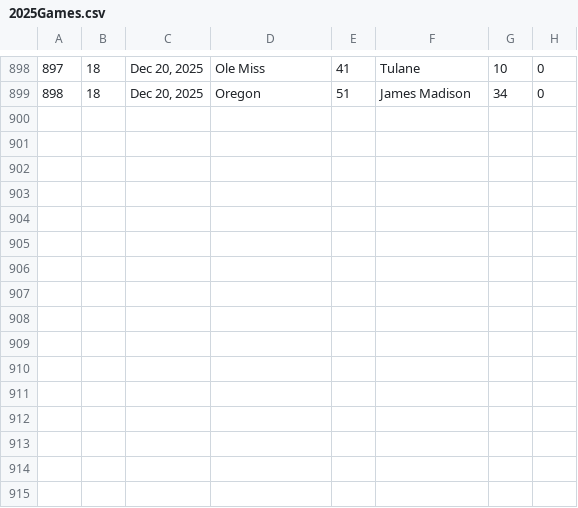
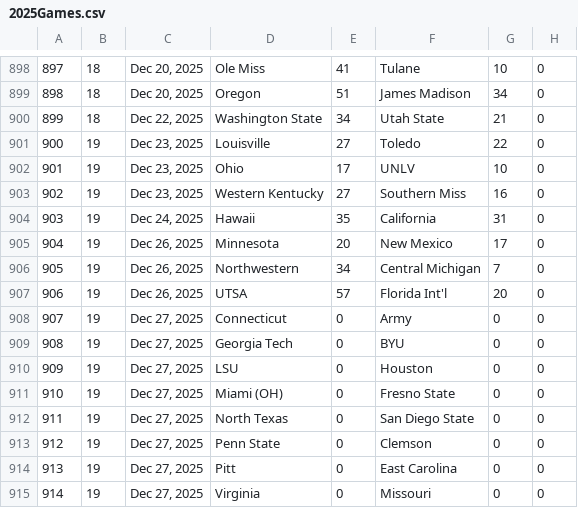
Before and after one commit to 2Skupz/2Skupz.github.io, a CSV file: cfbHeavyweights/data/games/2025Games.csv, drawn as a sheet; only a part is shown, gaps mark what is left out.

```diff
--- a/cfbHeavyweights/data/games/2025Games.csv
+++ b/cfbHeavyweights/data/games/2025Games.csv
@@ -899 +899,17 @@
 898,18,"Dec 20, 2025",Oregon,51,James Madison,34,0
+899,18,"Dec 22, 2025",Washington State,34,Utah State,21,0
+900,19,"Dec 23, 2025",Louisville,27,Toledo,22,0
+901,19,"Dec 23, 2025",Ohio,17,UNLV,10,0
+902,19,"Dec 23, 2025",Western Kentucky,27,Southern Miss,16,0
+903,19,"Dec 24, 2025",Hawaii,35,California,31,0
+904,19,"Dec 26, 2025",Minnesota,20,New Mexico,17,0
+905,19,"Dec 26, 2025",Northwestern,34,Central Michigan,7,0
+906,19,"Dec 26, 2025",UTSA,57,Florida Int'l,20,0
+907,19,"Dec 27, 2025",Connecticut,0,Army,0,0
+908,19,"Dec 27, 2025",Georgia Tech,0,BYU,0,0
+909,19,"Dec 27, 2025",LSU,0,Houston,0,0
+910,19,"Dec 27, 2025",Miami (OH),0,Fresno State,0,0
+911,19,"Dec 27, 2025",North Texas,0,San Diego State,0,0
+912,19,"Dec 27, 2025",Penn State,0,Clemson,0,0
+913,19,"Dec 27, 2025",Pitt,0,East Carolina,0,0
+914,19,"Dec 27, 2025",Virginia,0,Missouri,0,0
```
Also changed, not shown: cfbHeavyweights/data/teams/2025Teams.csv, 30 other files.
